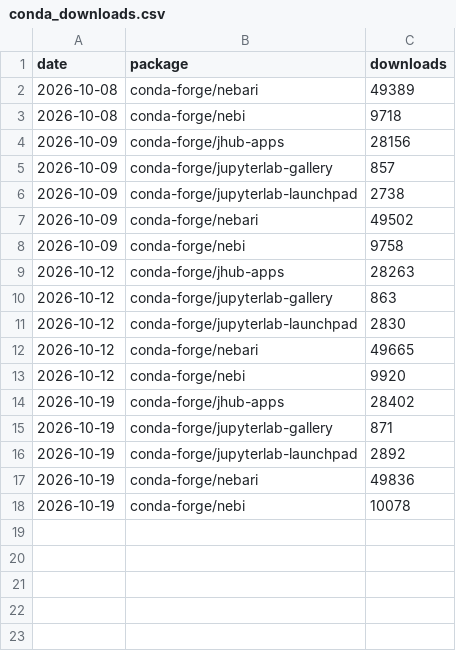
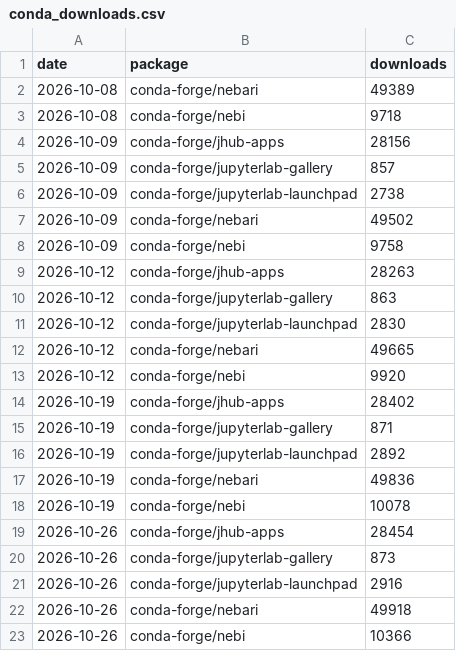
Before and after one commit to khuyentran1401/oss-metrics, a CSV file: data/conda_downloads.csv, drawn as a sheet; the diff names each change by its address in the sheet, - before the commit and + after, or states it on an @@ line.

```diff
--- a/data/conda_downloads.csv
+++ b/data/conda_downloads.csv
+row 19: 2026-10-26 | conda-forge/jhub-apps | 28454
+row 20: 2026-10-26 | conda-forge/jupyterlab-gallery | 873
+row 21: 2026-10-26 | conda-forge/jupyterlab-launchpad | 2916
+row 22: 2026-10-26 | conda-forge/nebari | 49918
+row 23: 2026-10-26 | conda-forge/nebi | 10366
```
Also changed, not shown: data/container_pulls.csv, data/pypi_daily.csv, 3 other files.
